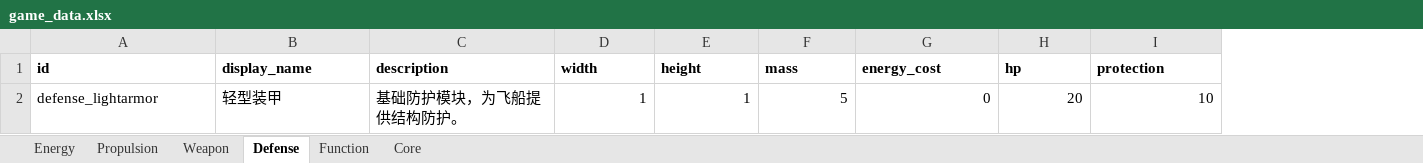
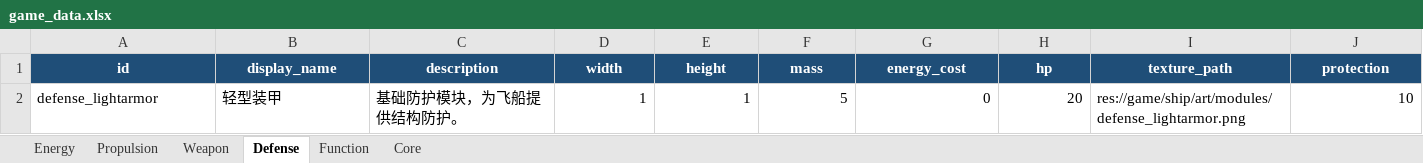
Before and after one commit to lqc19891229/AdvanceFour, an Excel workbook: tools/data_import/source/game_data.xlsx, sheet Defense, drawn as a sheet; values as stored, in another font and other column widths than the file's, no borders; addresses are those after the commit; the diff names each change by its address in the sheet, - before the commit and + after, or states it on an @@ line.

Commit message:
Restore Excel-driven module texture imports

```diff
--- a/tools/data_import/source/game_data.xlsx (sheet Defense)
+++ b/tools/data_import/source/game_data.xlsx (sheet Defense)
+column I (texture_path), row 2: res://game/ship/art/modules/defense_lightarmor.png
@@ A1:H1 fill: none → #1F4E78, text colour: black → #FFFFFF, alignment: left → center @@
@@ J1 fill: none → #1F4E78, text colour: black → #FFFFFF, alignment: left → center @@
```
Also changed, not shown: sheet Weapon, sheet Propulsion, sheet Energy, sheet Function, sheet Core, 17 other files.
